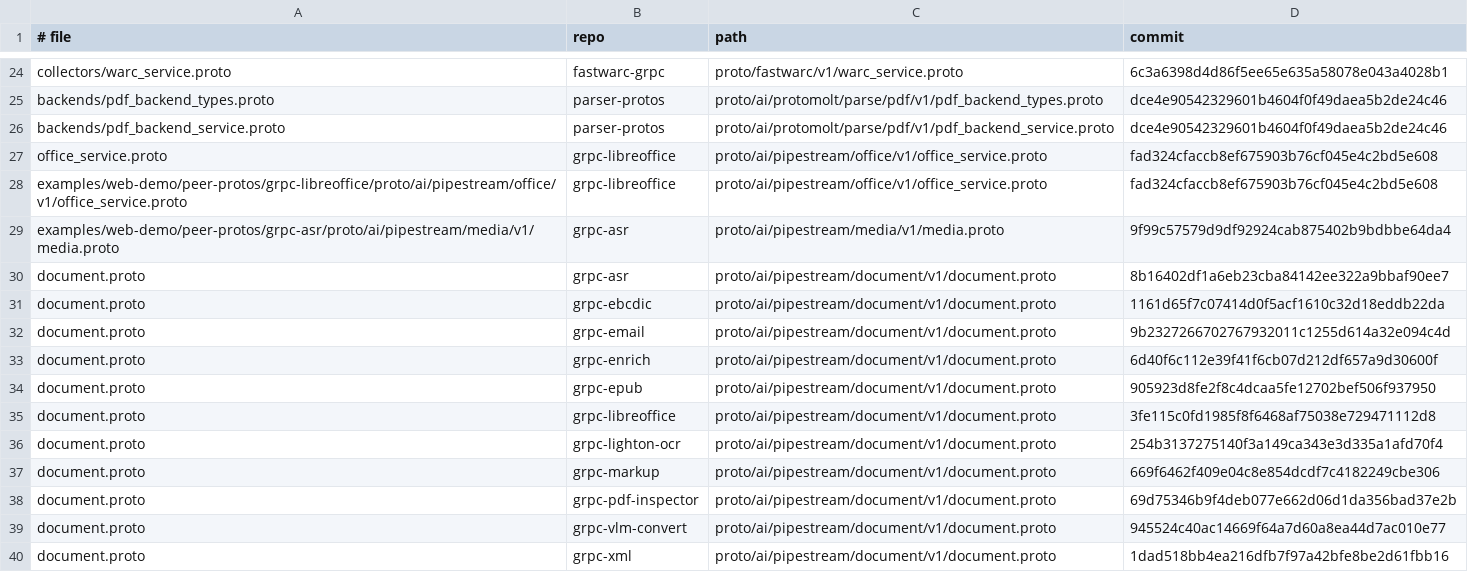
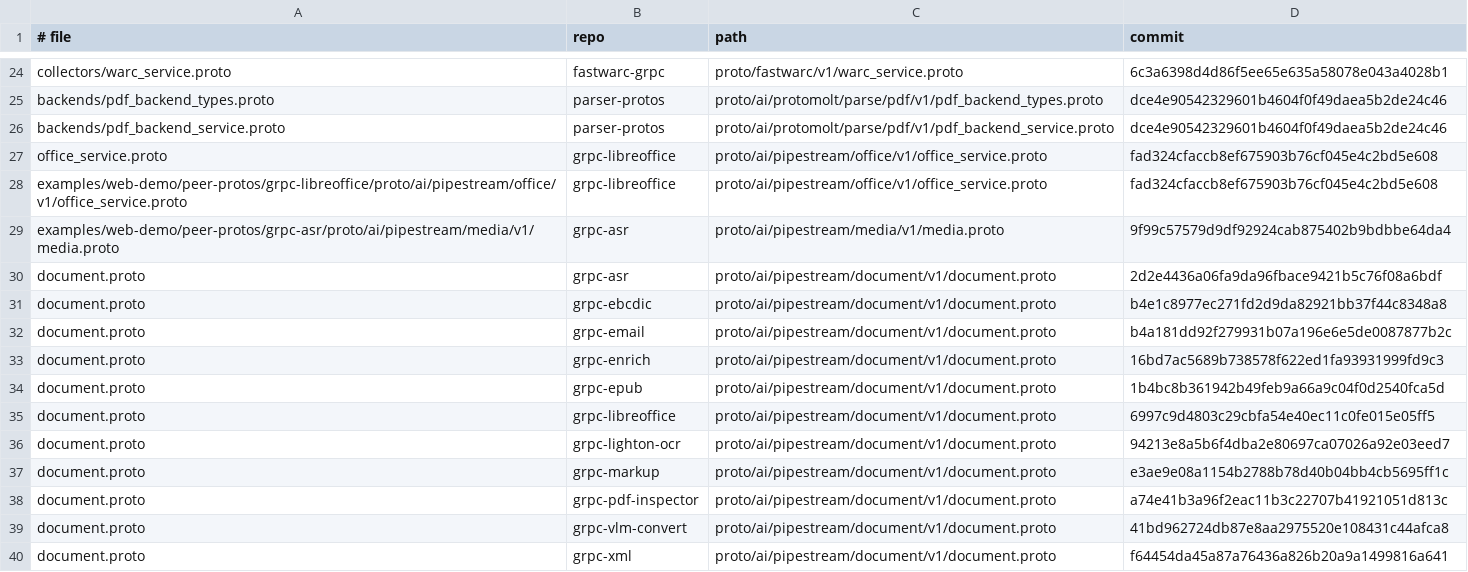
Before and after one commit to ai-pipestream/gRParse, a TSV file: collectors/PINS.tsv, drawn as a sheet; only a part is shown, gaps mark what is left out.

```diff
--- a/collectors/PINS.tsv
+++ b/collectors/PINS.tsv
@@ -29,12 +29,12 @@ examples/web-demo/peer-protos/grpc-libreoffice/proto/ai/pipestream/office/v1/off
 examples/web-demo/peer-protos/grpc-asr/proto/ai/pipestream/media/v1/media.proto	grpc-asr	proto/ai/pipestream/media/v1/media.proto	9f99c57579d9df92924cab875402b9bdbbe64da4
-document.proto	grpc-asr	proto/ai/pipestream/document/v1/document.proto	8b16402df1a6eb23cba84142ee322a9bbaf90ee7
-document.proto	grpc-ebcdic	proto/ai/pipestream/document/v1/document.proto	1161d65f7c07414d0f5acf1610c32d18eddb22da
-document.proto	grpc-email	proto/ai/pipestream/document/v1/document.proto	9b2327266702767932011c1255d614a32e094c4d
-document.proto	grpc-enrich	proto/ai/pipestream/document/v1/document.proto	6d40f6c112e39f41f6cb07d212df657a9d30600f
-document.proto	grpc-epub	proto/ai/pipestream/document/v1/document.proto	905923d8fe2f8c4dcaa5fe12702bef506f937950
-document.proto	grpc-libreoffice	proto/ai/pipestream/document/v1/document.proto	3fe115c0fd1985f8f6468af75038e729471112d8
-document.proto	grpc-lighton-ocr	proto/ai/pipestream/document/v1/document.proto	254b3137275140f3a149ca343e3d335a1afd70f4
-document.proto	grpc-markup	proto/ai/pipestream/document/v1/document.proto	669f6462f409e04c8e854dcdf7c4182249cbe306
-document.proto	grpc-pdf-inspector	proto/ai/pipestream/document/v1/document.proto	69d75346b9f4deb077e662d06d1da356bad37e2b
-document.proto	grpc-vlm-convert	proto/ai/pipestream/document/v1/document.proto	945524c40ac14669f64a7d60a8ea44d7ac010e77
-document.proto	grpc-xml	proto/ai/pipestream/document/v1/document.proto	1dad518bb4ea216dfb7f97a42bfe8be2d61fbb16
+document.proto	grpc-asr	proto/ai/pipestream/document/v1/document.proto	2d2e4436a06fa9da96fbace9421b5c76f08a6bdf
+document.proto	grpc-ebcdic	proto/ai/pipestream/document/v1/document.proto	b4e1c8977ec271fd2d9da82921bb37f44c8348a8
+document.proto	grpc-email	proto/ai/pipestream/document/v1/document.proto	b4a181dd92f279931b07a196e6e5de0087877b2c
+document.proto	grpc-enrich	proto/ai/pipestream/document/v1/document.proto	16bd7ac5689b738578f622ed1fa93931999fd9c3
+document.proto	grpc-epub	proto/ai/pipestream/document/v1/document.proto	1b4bc8b361942b49feb9a66a9c04f0d2540fca5d
+document.proto	grpc-libreoffice	proto/ai/pipestream/document/v1/document.proto	6997c9d4803c29cbfa54e40ec11c0fe015e05ff5
+document.proto	grpc-lighton-ocr	proto/ai/pipestream/document/v1/document.proto	94213e8a5b6f4dba2e80697ca07026a92e03eed7
+document.proto	grpc-markup	proto/ai/pipestream/document/v1/document.proto	e3ae9e08a1154b2788b78d40b04bb4cb5695ff1c
+document.proto	grpc-pdf-inspector	proto/ai/pipestream/document/v1/document.proto	a74e41b3a96f2eac11b3c22707b41921051d813c
+document.proto	grpc-vlm-convert	proto/ai/pipestream/document/v1/document.proto	41bd962724db87e8aa2975520e108431c44afca8
+document.proto	grpc-xml	proto/ai/pipestream/document/v1/document.proto	f64454da45a87a76436a826b20a9a1499816a641
```
Also changed, not shown: 10 other files.
